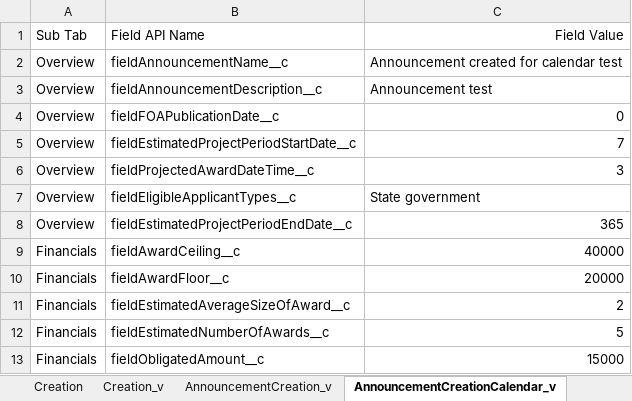
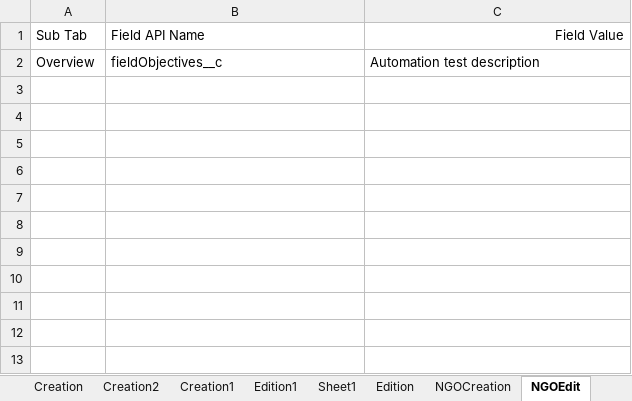
Before and after one commit to DilipHatagale-REISys/govgrants-framework-automation-fw-classic, an Excel workbook: src/main/resources/Program_Field_Values.xlsx, sheet NGOEdit, drawn as a sheet; values as stored, in another font and other column widths than the file's, no borders; removed rows and columns are numbered as before the commit, all else as after; the diff names each change by its address in the sheet, - before the commit and + after, or states it on an @@ line.

```diff
--- a/src/main/resources/Program_Field_Values.xlsx (sheet NGOEdit)
+++ b/src/main/resources/Program_Field_Values.xlsx (sheet NGOEdit)
-sheet tab: Creation_v
+sheet tab: Edition1
-sheet tab: AnnouncementCreation_v
+sheet tab: NGOCreation
-sheet tab: AnnouncementCreationCalendar_v
+sheet tab: NGOEdit
+sheet tab: Creation2
+sheet tab: Edition
-row 2: Overview | fieldAnnouncementName__c | Announcement created for calendar test
-B2: fieldAnnouncementDescription__c
+B2: fieldObjectives__c
-C2: Announcement test
+C2: Automation test description
-row 4: Overview | fieldFOAPublicationDate__c | 0
-row 5: Overview | fieldEstimatedProjectPeriodStartDate__c | 7
-row 6: Overview | fieldProjectedAwardDateTime__c | 3
-row 7: Overview | fieldEligibleApplicantTypes__c | State government
-row 8: Overview | fieldEstimatedProjectPeriodEndDate__c | 365
-row 9: Financials | fieldAwardCeiling__c | 40000
-row 10: Financials | fieldAwardFloor__c | 20000
-row 11: Financials | fieldEstimatedAverageSizeOfAward__c | 2
-row 12: Financials | fieldEstimatedNumberOfAwards__c | 5
-row 13: Financials | fieldObligatedAmount__c | 15000
```
Also changed, not shown: sheet Sheet1, sheet NGOCreation, sheet Creation, sheet Creation1, sheet Edition1, other sheet tabs, 4 other files.
